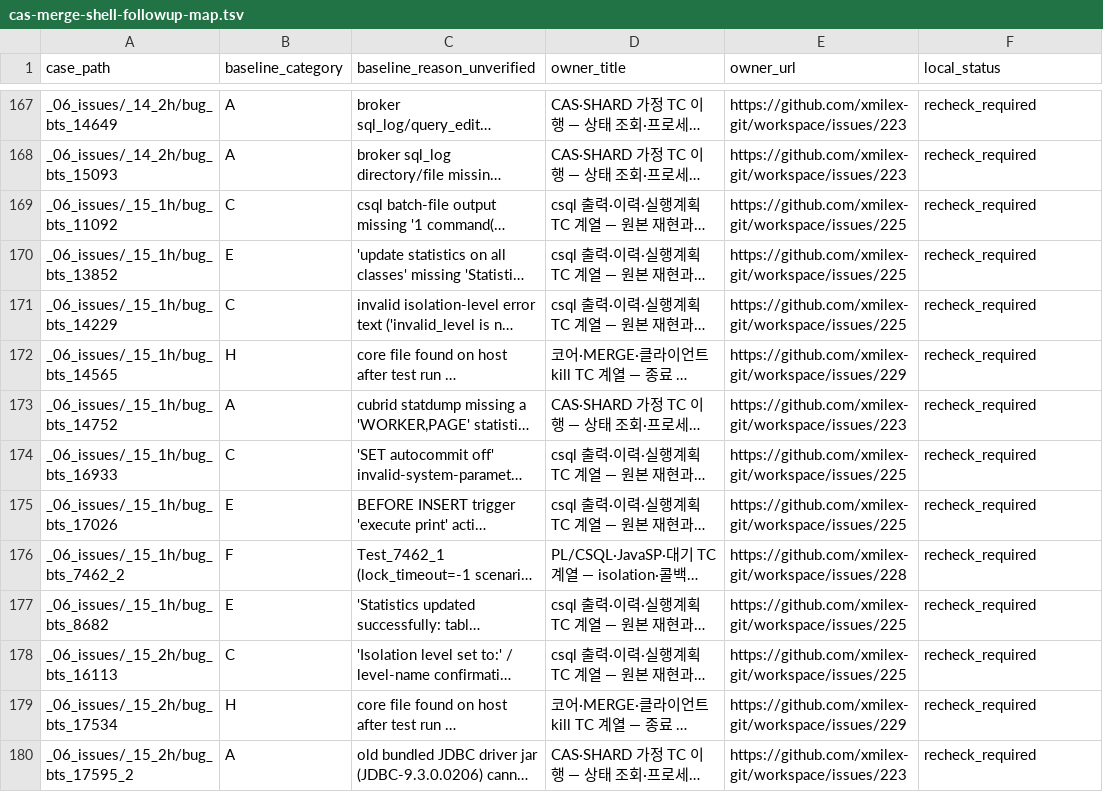
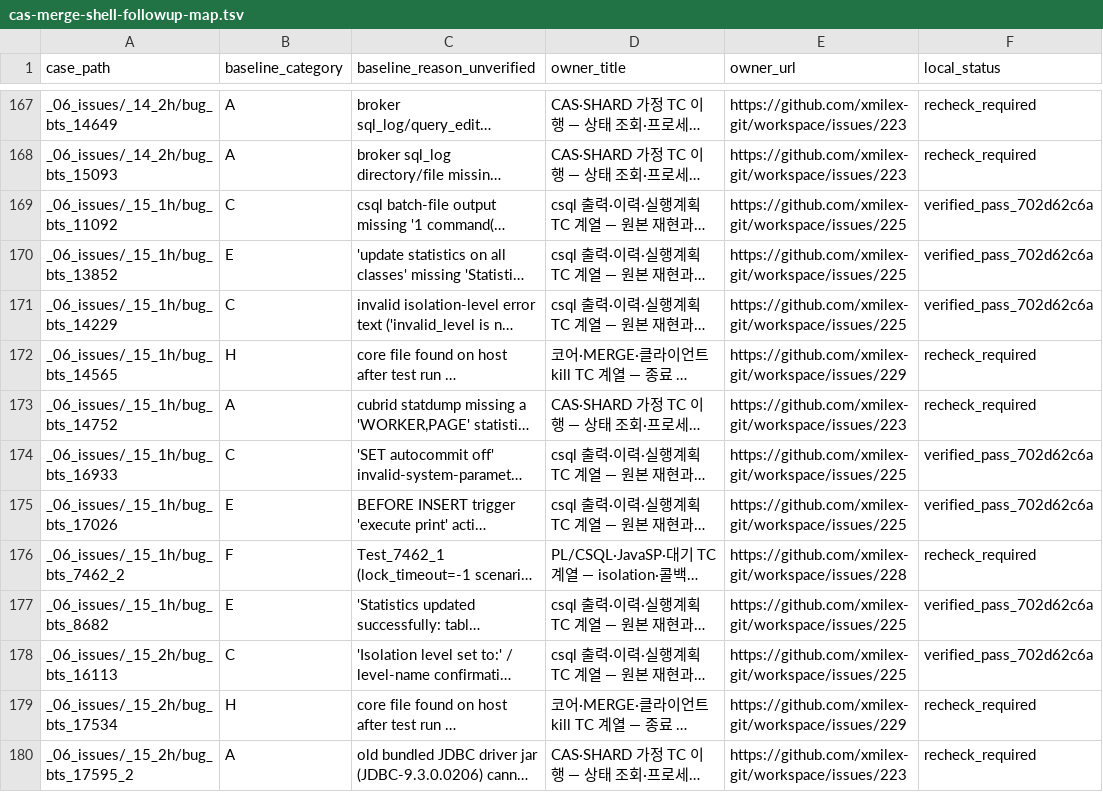
Before and after one commit to xmilex-git/workspace, a TSV file: docs/research/cas-merge-shell-followup-map.tsv, drawn as a sheet; only a part is shown, gaps mark what is left out; long unchanged cells end in …; the diff covers the shown part only; the diff names each change by its address in the sheet, - before the commit and + after, or states it on an @@ line.

```diff
--- a/docs/research/cas-merge-shell-followup-map.tsv
+++ b/docs/research/cas-merge-shell-followup-map.tsv
-F169:F171 (local_status): recheck_required
+F169:F171 (local_status): verified_pass_702d62c6a
-F174:F175 (local_status): recheck_required
+F174:F175 (local_status): verified_pass_702d62c6a
-F177:F178 (local_status): recheck_required
+F177:F178 (local_status): verified_pass_702d62c6a
```
Also changed, not shown: 54 edited cells elsewhere in this file.
